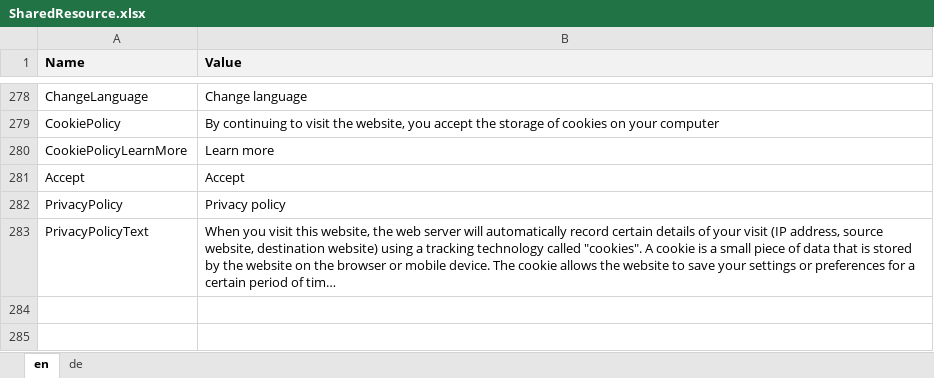
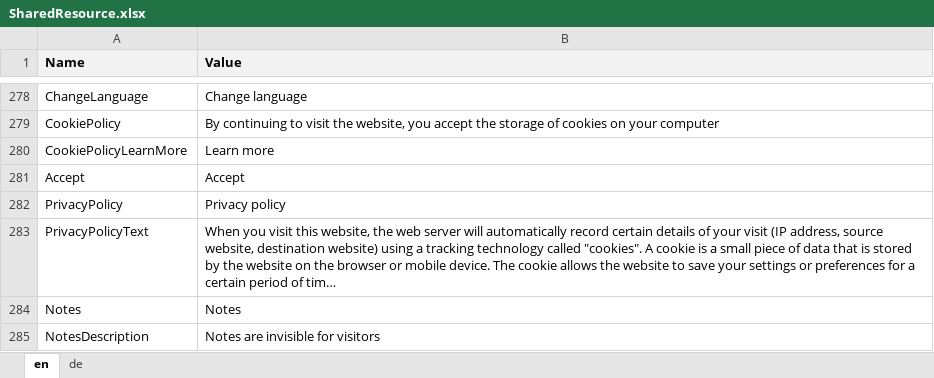
Before and after one commit to theodoracatos/vitae, an Excel workbook: Vitae/Library/Resources/SharedResource.xlsx, sheet en, drawn as a sheet; only a part is shown, gaps mark what is left out; long unchanged cells end in …; values as stored, in another font and other column widths than the file's, no borders; the diff names each change by its address in the sheet, - before the commit and + after, or states it on an @@ line.

Commit message:
Notes added

```diff
--- a/Vitae/Library/Resources/SharedResource.xlsx (sheet en)
+++ b/Vitae/Library/Resources/SharedResource.xlsx (sheet en)
+row 284: Notes | Notes
+row 285: NotesDescription | Notes are invisible for visitors
```
Also changed, not shown: sheet de, 17 other files.
